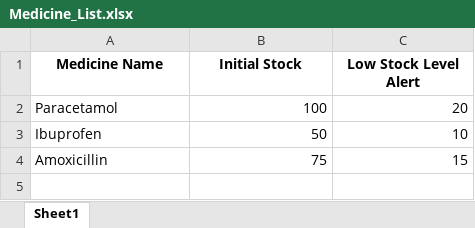
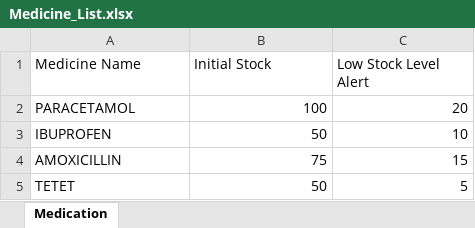
Before and after one commit to theresatree/SC2002, an Excel workbook: sc2002/src/main/resources/Medicine_List.xlsx, sheet Medication, drawn as a sheet; values as stored, in another font and other column widths than the file's, no borders; the diff names each change by its address in the sheet, - before the commit and + after, or states it on an @@ line.

```diff
--- a/sc2002/src/main/resources/Medicine_List.xlsx (sheet Medication)
+++ b/sc2002/src/main/resources/Medicine_List.xlsx (sheet Medication)
-sheet tab: Sheet1
+sheet tab: Medication
@@ A1:C1 bold: on → off, alignment: center → left @@
-A2 (Medicine Name): Paracetamol
+A2 (Medicine Name): PARACETAMOL
-A3 (Medicine Name): Ibuprofen
+A3 (Medicine Name): IBUPROFEN
-A4 (Medicine Name): Amoxicillin
+A4 (Medicine Name): AMOXICILLIN
+row 5: TETET | 50 | 5
```
Also changed, not shown: sc2002/src/main/resources/Staff_List.xlsx, sc2002/src/main/resources/User.xlsx, 23 other files.
